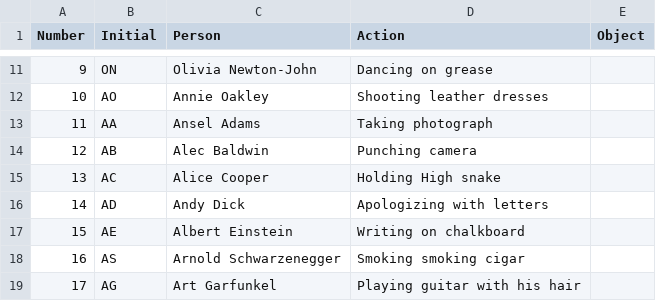
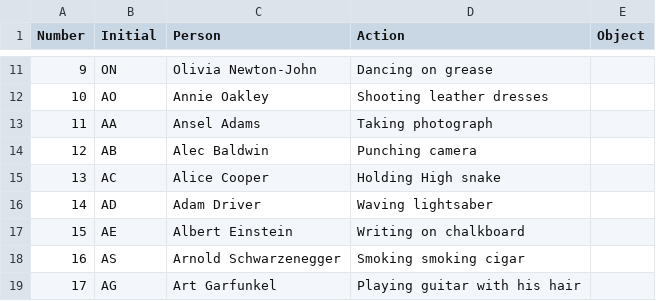
Before and after one commit to madickinson/Mnemonics-Training, a CSV file: number-initial-name-action.csv, drawn as a sheet; only a part is shown, gaps mark what is left out.

Commit message:
Updated AD

```diff
--- a/number-initial-name-action.csv
+++ b/number-initial-name-action.csv
@@ -15,3 +15,3 @@ Number,Initial,Person,Action,Object
 13,AC,Alice Cooper,Holding High snake,
-14,AD,Andy Dick,Apologizing with letters,
+14,AD,Adam Driver,Waving lightsaber,
 15,AE,Albert Einstein,Writing on chalkboard,
```
